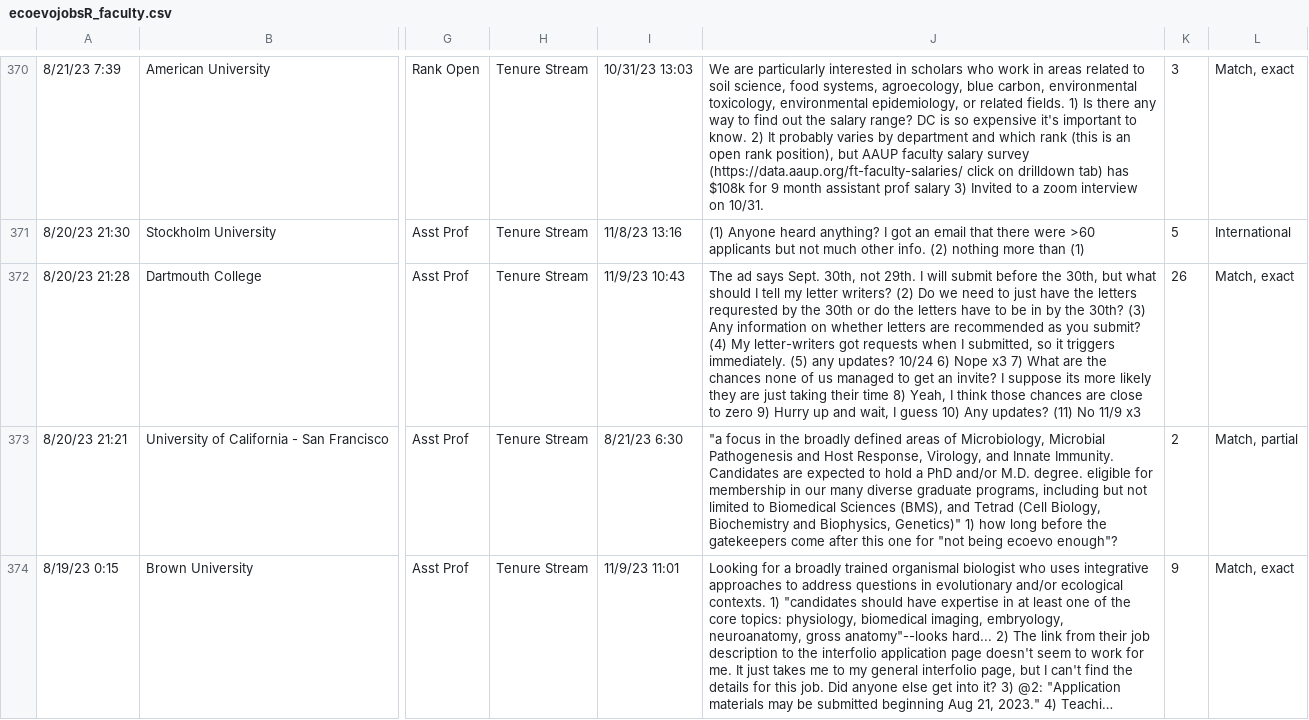
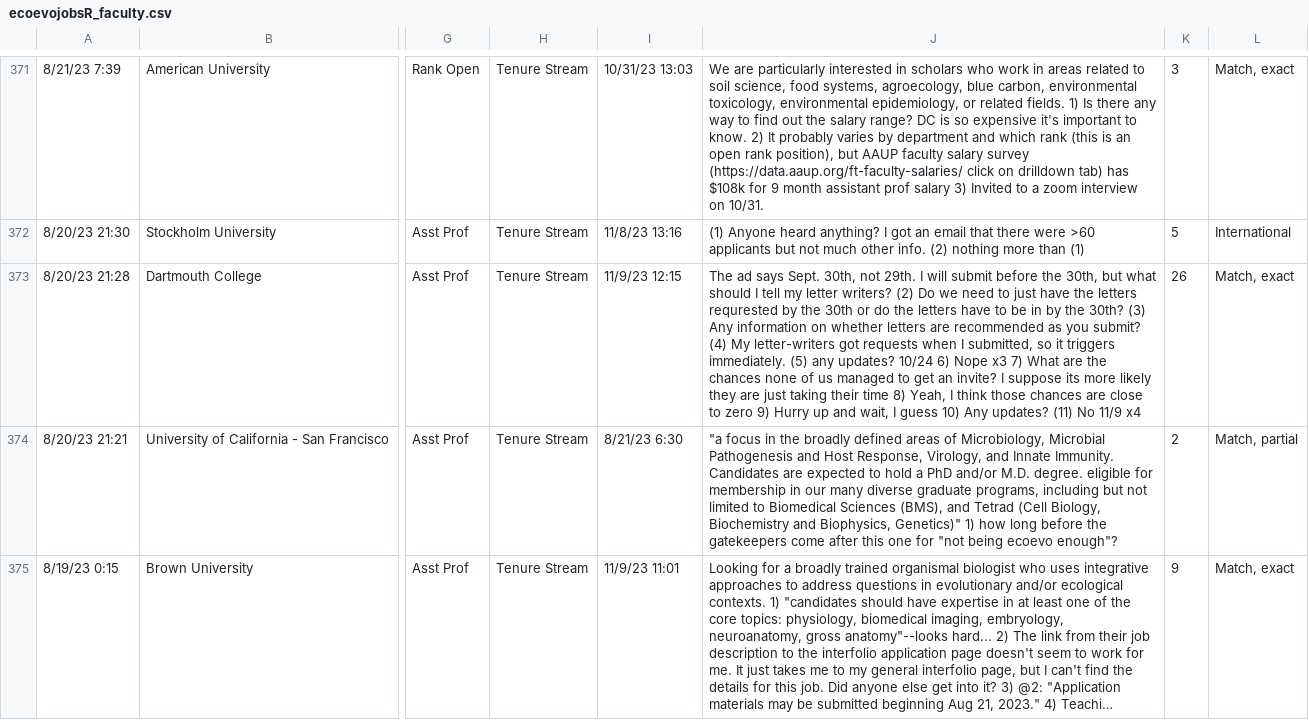
Before and after one commit to mikeblazanin/ecoevojobsR, a CSV file: data-raw/ecoevojobsR_faculty.csv, drawn as a sheet; only a part is shown, gaps mark what is left out; long unchanged cells end in …; addresses are those after the commit; the diff covers the shown part only; the diff names each change by its address in the sheet, - before the commit and + after, or states it on an @@ line.

```diff
--- a/data-raw/ecoevojobsR_faculty.csv
+++ b/data-raw/ecoevojobsR_faculty.csv
-I373: 11/9/23 10:43
+I373: 11/9/23 12:15
-J373: …No 11/9 x3
+J373: …No 11/9 x4
```
Also changed, not shown: 1 added row and 8 edited cells elsewhere in this file, 1 other file.
